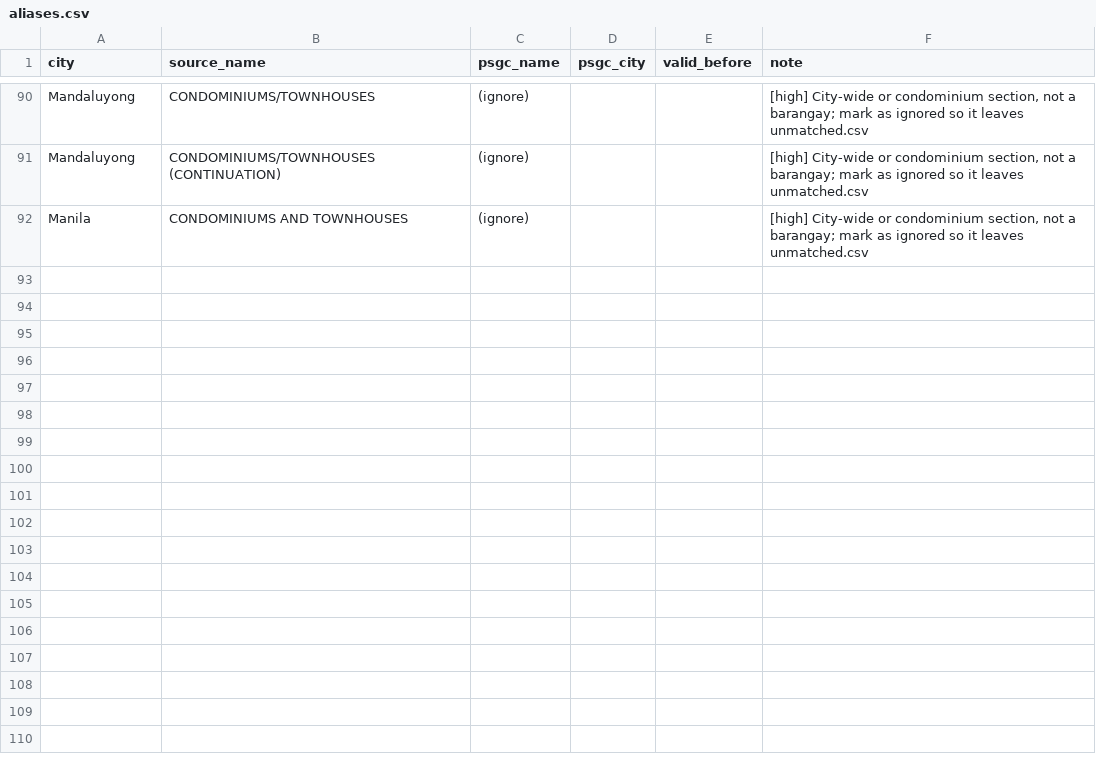
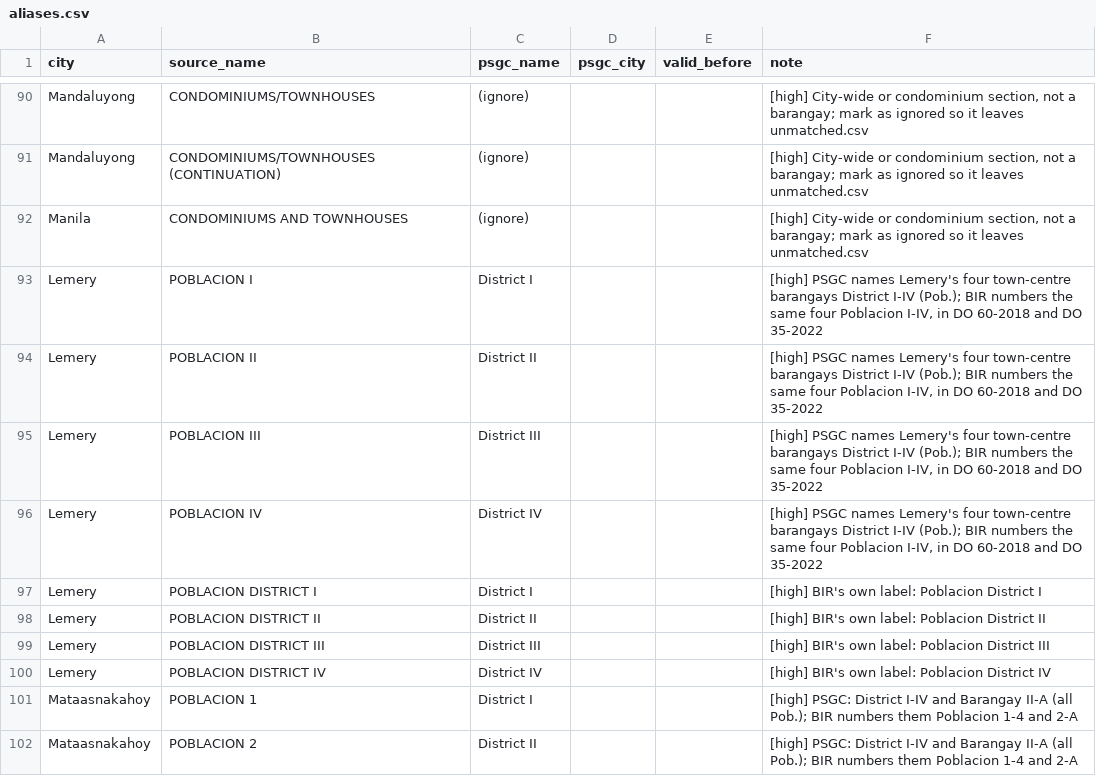
Before and after one commit to AndrewConcejero/ph-zonal-map, a CSV file: pipeline/aliases.csv, drawn as a sheet; only a part is shown, gaps mark what is left out; the diff covers the shown part only; the diff names each change by its address in the sheet, - before the commit and + after, or states it on an @@ line.

```diff
--- a/pipeline/aliases.csv
+++ b/pipeline/aliases.csv
+row 93: Lemery | POBLACION I | District I |  |  | [high] PSGC names Lemery's four town-centre barangays District I-IV (Pob.); BIR numbers the same four Poblacion I-IV, in DO 60-2018 and DO 35-2022
+row 94: Lemery | POBLACION II | District II |  |  | [high] PSGC names Lemery's four town-centre barangays District I-IV (Pob.); BIR numbers the same four Poblacion I-IV, in DO 60-2018 and DO 35-2022
+row 95: Lemery | POBLACION III | District III |  |  | [high] PSGC names Lemery's four town-centre barangays District I-IV (Pob.); BIR numbers the same four Poblacion I-IV, in DO 60-2018 and DO 35-2022
+row 96: Lemery | POBLACION IV | District IV |  |  | [high] PSGC names Lemery's four town-centre barangays District I-IV (Pob.); BIR numbers the same four Poblacion I-IV, in DO 60-2018 and DO 35-2022
+row 97: Lemery | POBLACION DISTRICT I | District I |  |  | [high] BIR's own label: Poblacion District I
+row 98: Lemery | POBLACION DISTRICT II | District II |  |  | [high] BIR's own label: Poblacion District II
+row 99: Lemery | POBLACION DISTRICT III | District III |  |  | [high] BIR's own label: Poblacion District III
+row 100: Lemery | POBLACION DISTRICT IV | District IV |  |  | [high] BIR's own label: Poblacion District IV
+row 101: Mataasnakahoy | POBLACION 1 | District I |  |  | [high] PSGC: District I-IV and Barangay II-A (all Pob.); BIR numbers them Poblacion 1-4 and 2-A
+row 102: Mataasnakahoy | POBLACION 2 | District II |  |  | [high] PSGC: District I-IV and Barangay II-A (all Pob.); BIR numbers them Poblacion 1-4 and 2-A
```
Also changed, not shown: 35 added rows elsewhere in this file, 2 other files.
